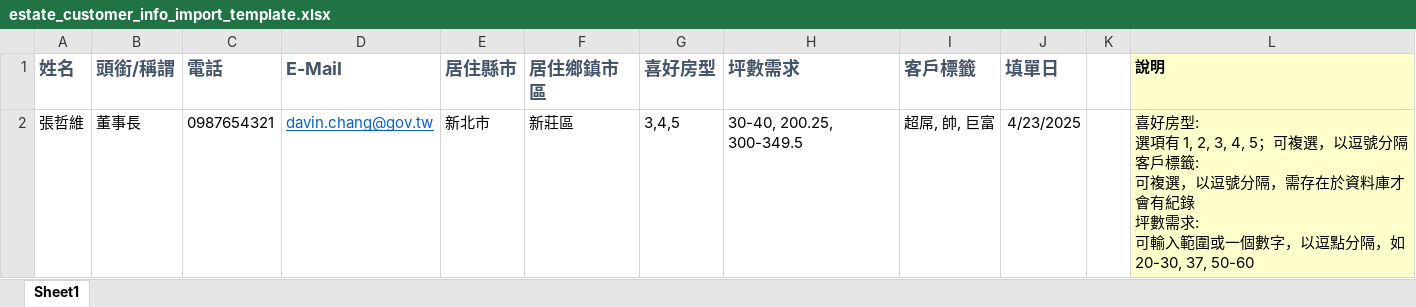
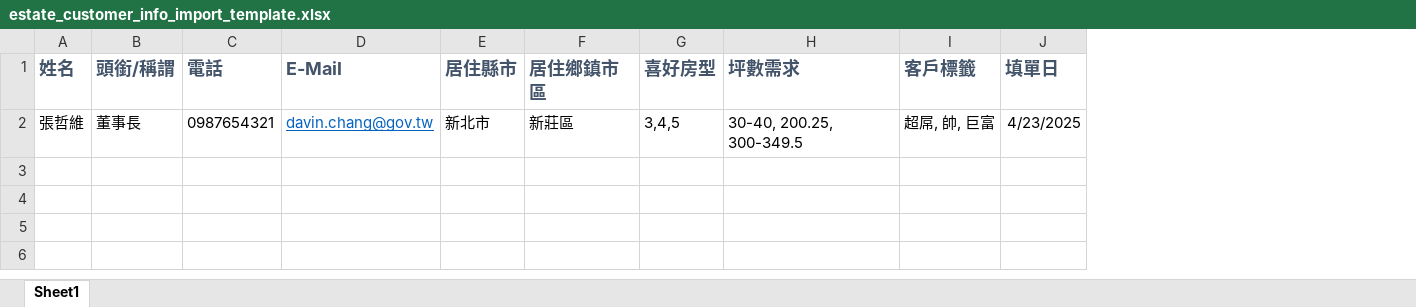
Before and after one commit to the-top-the-one-the-best/o2ownm-estate-catalogue, an Excel workbook: api_backend/resources/estate_customer_info_import_template.xlsx, sheet Sheet1, drawn as a sheet; values as stored, in another font and other column widths than the file's, no borders; charts and pictures not drawn; ↵ is a line break in a cell; the diff names each change by its address in the sheet, - before the commit and + after, or states it on an @@ line.

Commit message:
add-draft-import-mechanism

```diff
--- a/api_backend/resources/estate_customer_info_import_template.xlsx (sheet Sheet1)
+++ b/api_backend/resources/estate_customer_info_import_template.xlsx (sheet Sheet1)
-column K, empty
-column L (說明), row 2: 喜好房型: ↵ 選項有 1, 2, 3, 4, 5；可複選，以逗號分隔 ↵ 客戶標籤: ↵ 可複選，以逗號分隔，需存在於資料庫才會有紀錄 ↵ 坪數需求: ↵ 可輸入範圍或一個數字，以逗點分隔，如 20-30, 37, 50-60
```
Also changed, not shown: charts or pictures, 7 other files.
